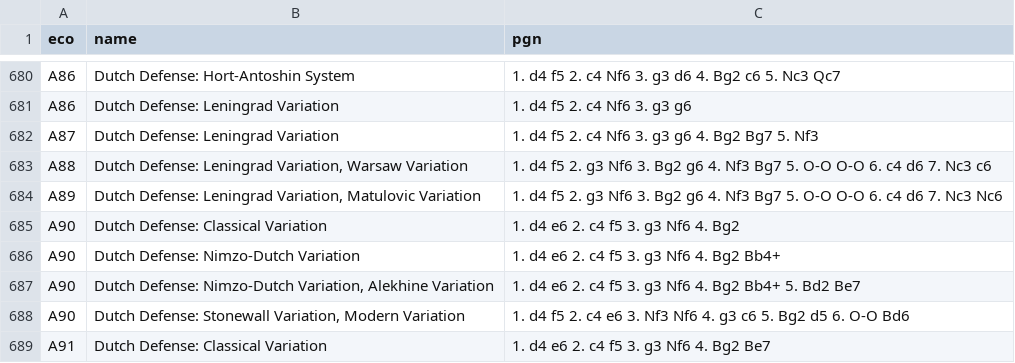
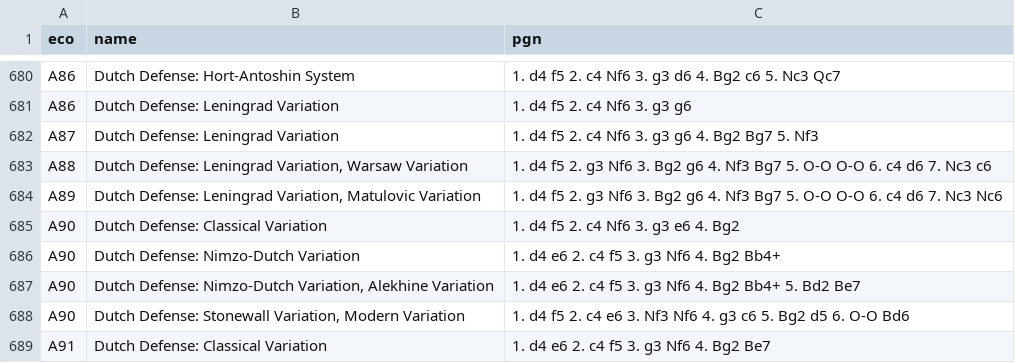
Before and after one commit to lichess-org/chess-openings, a TSV file: a.tsv, drawn as a sheet; only a part is shown, gaps mark what is left out.

Commit message:
A90 Dutch Defense: Classical Variation -mo

```diff
--- a/a.tsv
+++ b/a.tsv
@@ -684,3 +684,3 @@ A88	Dutch Defense: Leningrad Variation, Warsaw Variation	1. d4 f5 2. g3 Nf6 3. B
 A89	Dutch Defense: Leningrad Variation, Matulovic Variation	1. d4 f5 2. g3 Nf6 3. Bg2 g6 4. Nf3 Bg7 5. O-O O-O 6. c4 d6 7. Nc3 Nc6
-A90	Dutch Defense: Classical Variation	1. d4 e6 2. c4 f5 3. g3 Nf6 4. Bg2
+A90	Dutch Defense: Classical Variation	1. d4 f5 2. c4 Nf6 3. g3 e6 4. Bg2
 A90	Dutch Defense: Nimzo-Dutch Variation	1. d4 e6 2. c4 f5 3. g3 Nf6 4. Bg2 Bb4+
```
